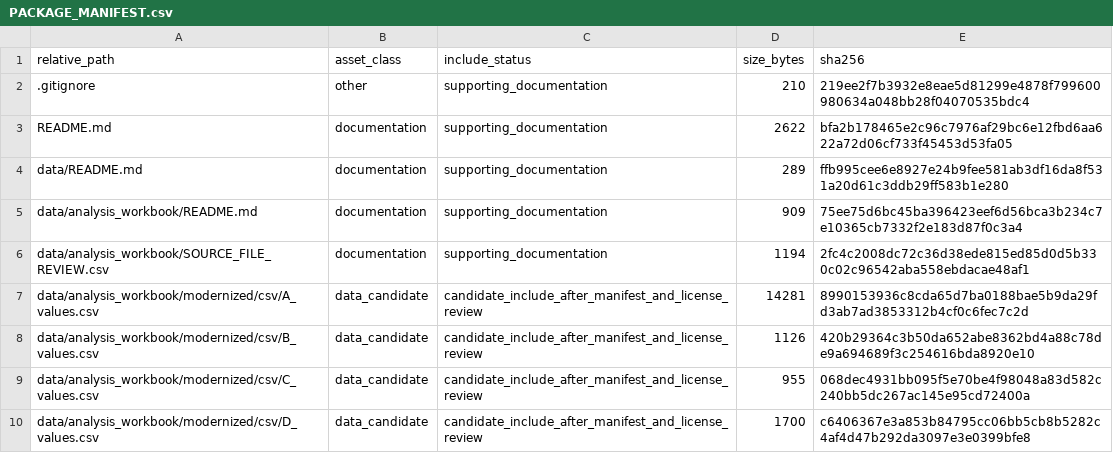
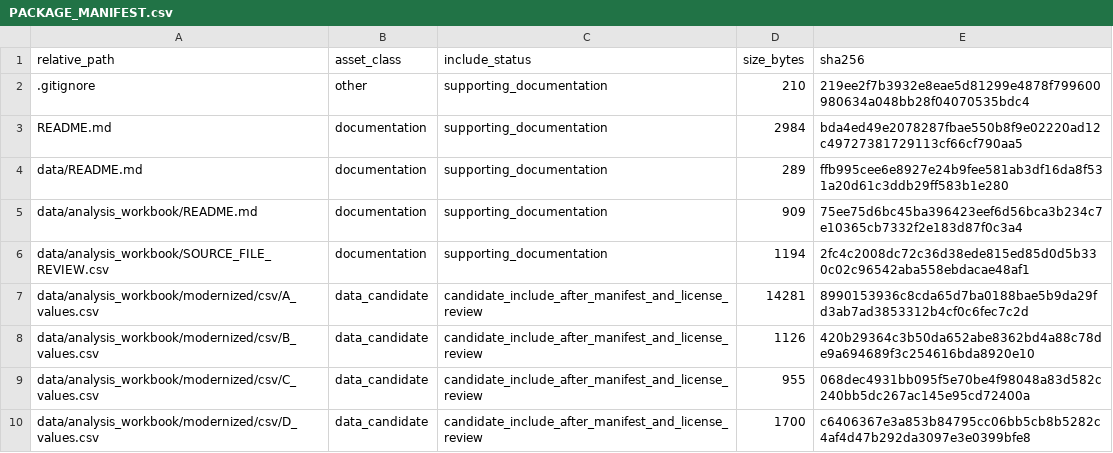
Before and after one commit to dlevinson/paper-1994-03-the-rational-locator-why-travel-times-have-remained-stable, a CSV file: PACKAGE_MANIFEST.csv, drawn as a sheet; only a part is shown.

```diff
--- a/PACKAGE_MANIFEST.csv
+++ b/PACKAGE_MANIFEST.csv
@@ -2,3 +2,3 @@ relative_path,asset_class,include_status,size_bytes,sha256
 .gitignore,other,supporting_documentation,210,219ee2f7b3932e8eae5d81299e4878f799600980634a048bb28f04070535bdc4
-README.md,documentation,supporting_documentation,2622,bfa2b178465e2c96c7976af29bc6e12fbd6aa622a72d06cf733f45453d53fa05
+README.md,documentation,supporting_documentation,2984,bda4ed49e2078287fbae550b8f9e02220ad12c49727381729113cf66cf790aa5
 data/README.md,documentation,supporting_documentation,289,ffb995cee6e8927e24b9fee581ab3df16da8f531a20d61c3ddb29ff583b1e280
```
Also changed, not shown: 1 other file.
